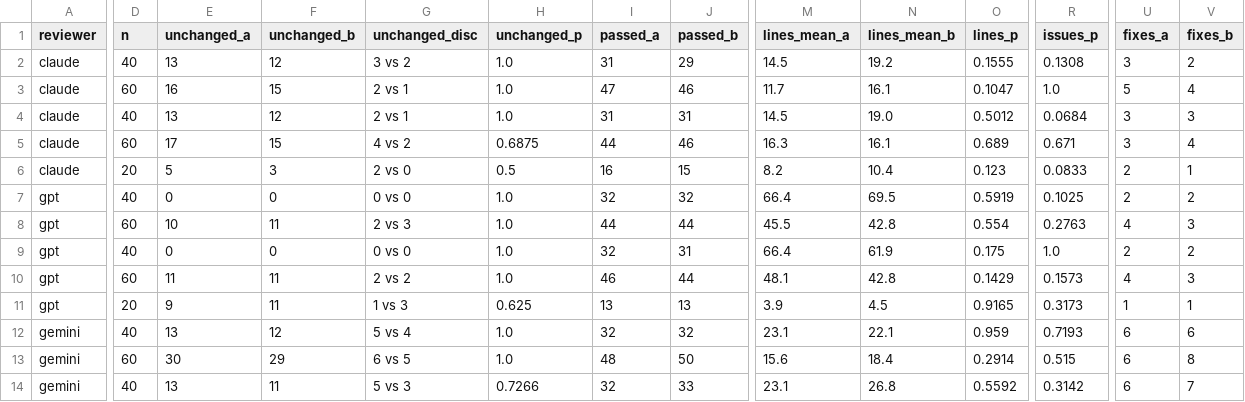
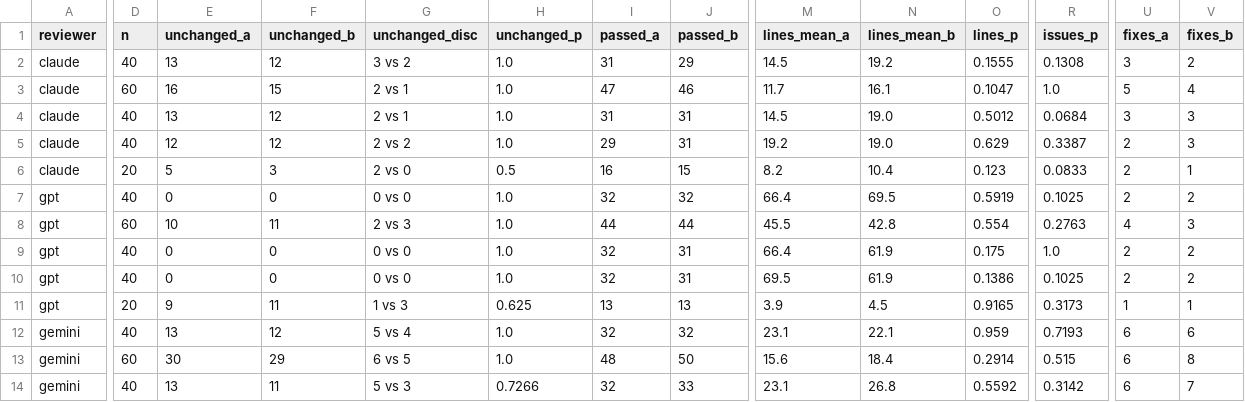
Before and after one commit to MilesLi15413/cross-model-review-code, a CSV file: results/processed/label_pilot_lcb20_contrasts.csv, drawn as a sheet; only a part is shown, gaps mark what is left out; the diff covers the shown part only; the diff names each change by its address in the sheet, - before the commit and + after, or states it on an @@ line.

```diff
--- a/results/processed/label_pilot_lcb20_contrasts.csv
+++ b/results/processed/label_pilot_lcb20_contrasts.csv
-D5 (n): 60
+D5 (n): 40
-E5 (unchanged_a): 17
+E5 (unchanged_a): 12
-F5 (unchanged_b): 15
+F5 (unchanged_b): 12
-G5 (unchanged_disc): 4 vs 2
+G5 (unchanged_disc): 2 vs 2
-H5 (unchanged_p): 0.6875
+H5 (unchanged_p): 1.0
-I5 (passed_a): 44
+I5 (passed_a): 29
-J5 (passed_b): 46
+J5 (passed_b): 31
-M5 (lines_mean_a): 16.3
+M5 (lines_mean_a): 19.2
-N5 (lines_mean_b): 16.1
+N5 (lines_mean_b): 19.0
-O5 (lines_p): 0.689
+O5 (lines_p): 0.629
-R5 (issues_p): 0.671
+R5 (issues_p): 0.3387
-U5 (fixes_a): 3
+U5 (fixes_a): 2
-V5 (fixes_b): 4
+V5 (fixes_b): 3
-D10 (n): 60
+D10 (n): 40
-E10 (unchanged_a): 11
+E10 (unchanged_a): 0
-F10 (unchanged_b): 11
+F10 (unchanged_b): 0
-G10 (unchanged_disc): 2 vs 2
+G10 (unchanged_disc): 0 vs 0
-I10 (passed_a): 46
+I10 (passed_a): 32
-J10 (passed_b): 44
+J10 (passed_b): 31
-M10 (lines_mean_a): 48.1
+M10 (lines_mean_a): 69.5
-N10 (lines_mean_b): 42.8
+N10 (lines_mean_b): 61.9
-O10 (lines_p): 0.1429
+O10 (lines_p): 0.1386
-R10 (issues_p): 0.1573
+R10 (issues_p): 0.1025
-U10 (fixes_a): 4
+U10 (fixes_a): 2
-V10 (fixes_b): 3
+V10 (fixes_b): 2
```
Also changed, not shown: 17 edited cells elsewhere in this file, results/processed/bcb_self_preference_own_vs_other.csv, results/processed/label_pilot_bcb_contrasts.csv, 3 other files.
